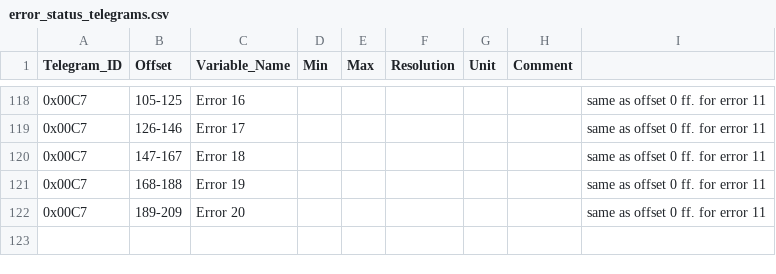
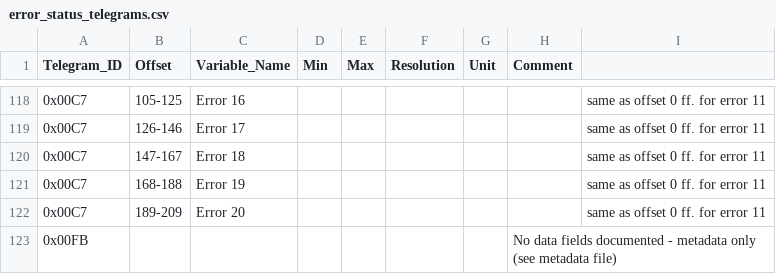
Before and after one commit to emsesp/docs, a CSV file: static/data/error_status_telegrams.csv, drawn as a sheet; only a part is shown, gaps mark what is left out; the diff names each change by its address in the sheet, - before the commit and + after, or states it on an @@ line.

Commit message:
add missing telegrams and headers, improve search

```diff
--- a/static/data/error_status_telegrams.csv
+++ b/static/data/error_status_telegrams.csv
+row 123: 0x00FB |  |  |  |  |  |  | No data fields documented - metadata only (see metadata file)
```
Also changed, not shown: 6 other files.
